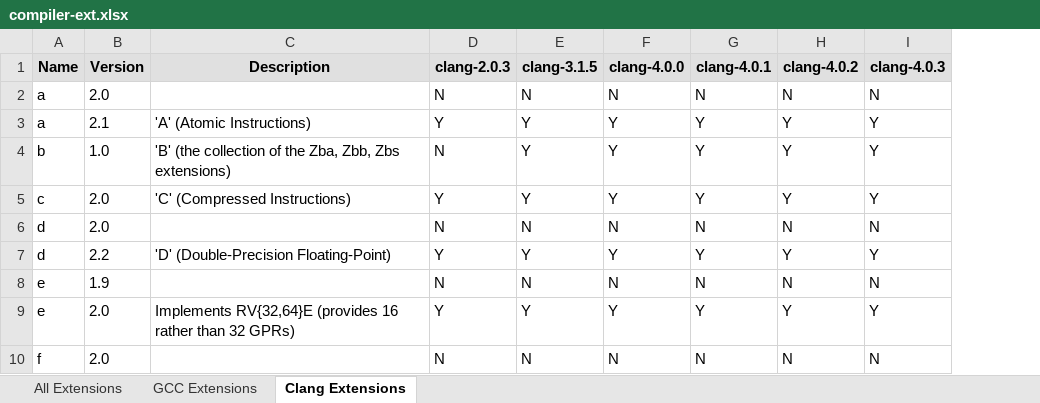
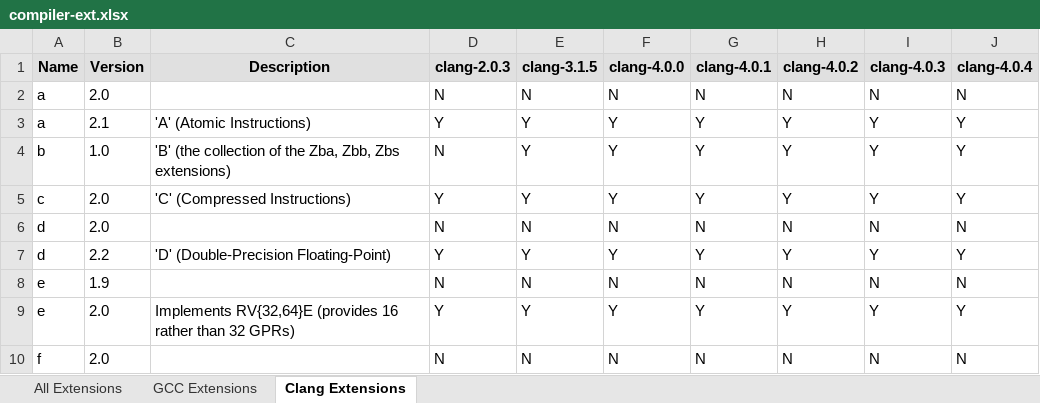
Before and after one commit to sifive/gen-compiler-extension, an Excel workbook: compiler-ext.xlsx, sheet Clang Extensions, drawn as a sheet; only a part is shown; values as stored, in another font and other column widths than the file's, no borders; conditional formats not drawn; the diff names each change by its address in the sheet, - before the commit and + after, or states it on an @@ line.

Commit message:
Add toolchain 4.0.4 extension list and mcpu list

```diff
--- a/compiler-ext.xlsx (sheet Clang Extensions)
+++ b/compiler-ext.xlsx (sheet Clang Extensions)
+column J (clang-4.0.4), rows 2-10: N | Y | Y | Y | N | Y | N | Y | N
```
Also changed, not shown: sheet All Extensions, sheet GCC Extensions, mcpu_lists/compiler-mcpu.xlsx, 10 other files.
